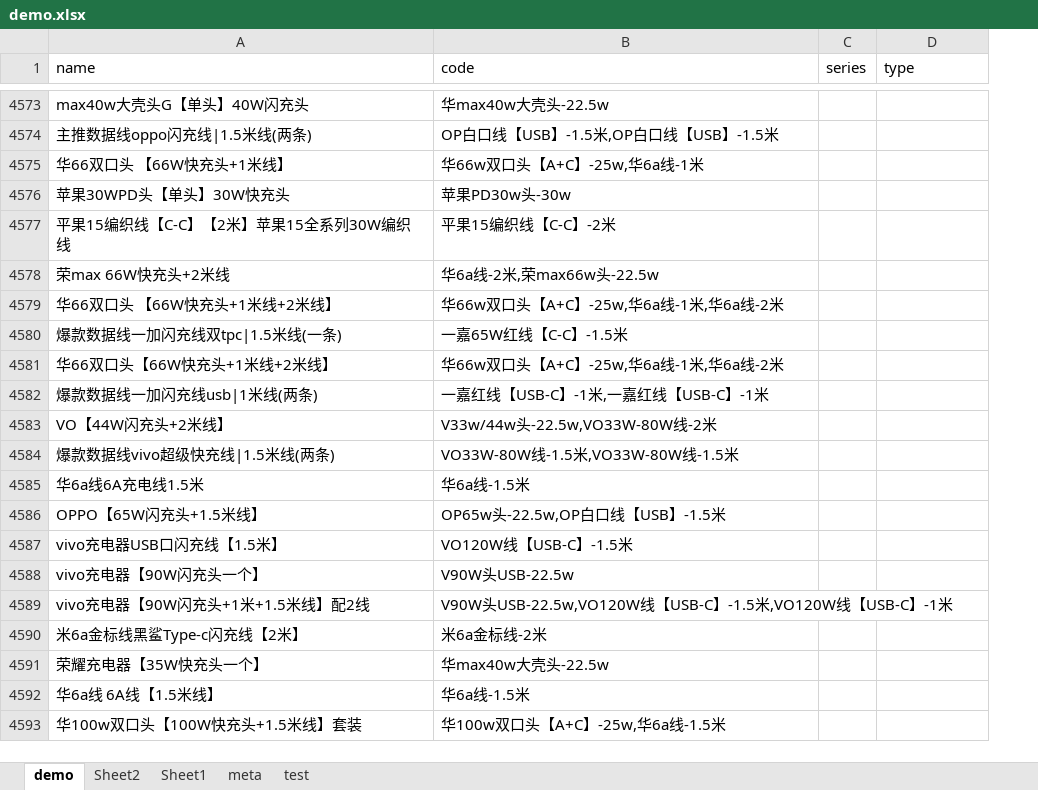
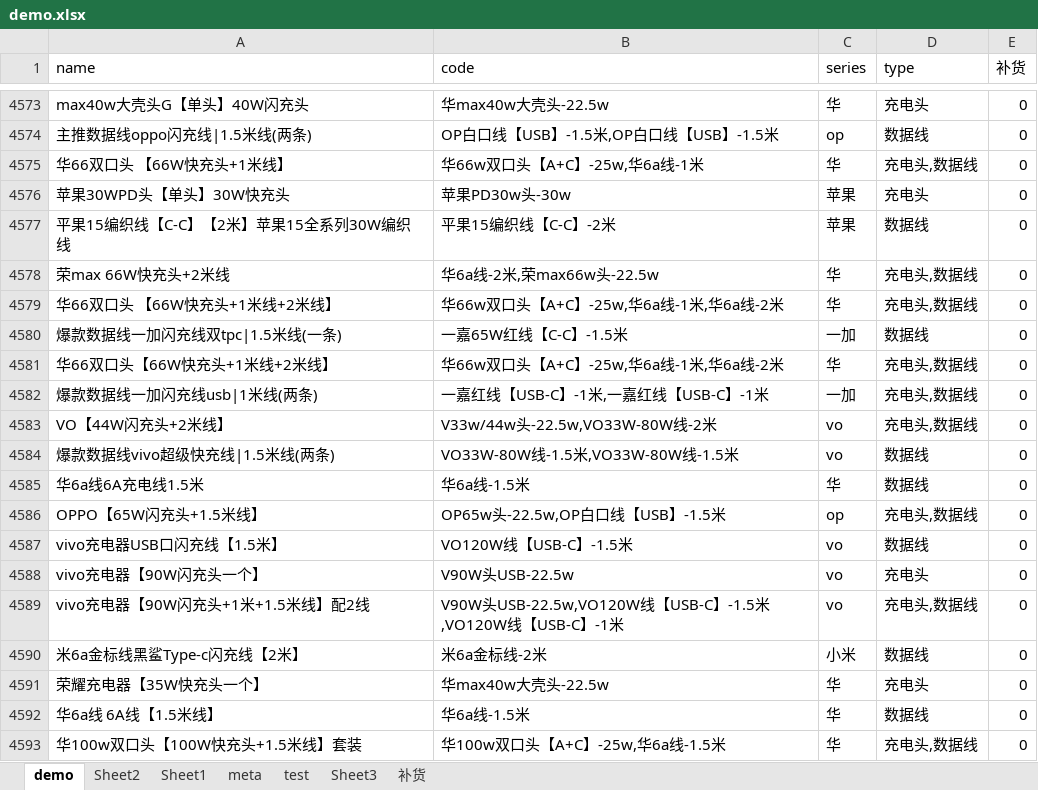
Before and after one commit to ruinstoriel/sci, an Excel workbook: src/分类sku/demo.xlsx, sheet demo, drawn as a sheet; only a part is shown, gaps mark what is left out; values as stored, in another font and other column widths than the file's, no borders; the diff covers the shown part only; the diff names each change by its address in the sheet, - before the commit and + after, or states it on an @@ line.

```diff
--- a/src/分类sku/demo.xlsx (sheet demo)
+++ b/src/分类sku/demo.xlsx (sheet demo)
+sheet tab: Sheet3
+sheet tab: 补货
+column E (补货), rows 4573-4593: all 0
-C4573 (series): (empty)
+C4573 (series): 华
-D4573 (type): (empty)
+D4573 (type): 充电头
-C4574 (series): (empty)
+C4574 (series): op
-D4574 (type): (empty)
+D4574 (type): 数据线
-C4575 (series): (empty)
+C4575 (series): 华
-D4575 (type): (empty)
+D4575 (type): 充电头,数据线
-C4576:C4577 (series): (empty)
+C4576:C4577 (series): 苹果
-D4576 (type): (empty)
+D4576 (type): 充电头
-D4577 (type): (empty)
+D4577 (type): 数据线
-C4578:C4579 (series): (empty)
+C4578:C4579 (series): 华
-D4578:D4579 (type): (empty)
+D4578:D4579 (type): 充电头,数据线
-C4580 (series): (empty)
+C4580 (series): 一加
-D4580 (type): (empty)
+D4580 (type): 数据线
-C4581 (series): (empty)
+C4581 (series): 华
-D4581:D4583 (type): (empty)
+D4581:D4583 (type): 充电头,数据线
-C4582 (series): (empty)
+C4582 (series): 一加
-C4583:C4584 (series): (empty)
+C4583:C4584 (series): vo
-D4584:D4585 (type): (empty)
+D4584:D4585 (type): 数据线
-C4585 (series): (empty)
+C4585 (series): 华
-C4586 (series): (empty)
+C4586 (series): op
-D4586 (type): (empty)
+D4586 (type): 充电头,数据线
-C4587:C4589 (series): (empty)
+C4587:C4589 (series): vo
-D4587 (type): (empty)
+D4587 (type): 数据线
-D4588 (type): (empty)
+D4588 (type): 充电头
-D4589 (type): (empty)
+D4589 (type): 充电头,数据线
-C4590 (series): (empty)
+C4590 (series): 小米
-D4590 (type): (empty)
+D4590 (type): 数据线
-C4591:C4593 (series): (empty)
+C4591:C4593 (series): 华
-D4591 (type): (empty)
+D4591 (type): 充电头
-D4592 (type): (empty)
+D4592 (type): 数据线
-D4593 (type): (empty)
+D4593 (type): 充电头,数据线
```
Also changed, not shown: 73 added rows and 140 edited cells elsewhere in this sheet, 9 other files.
